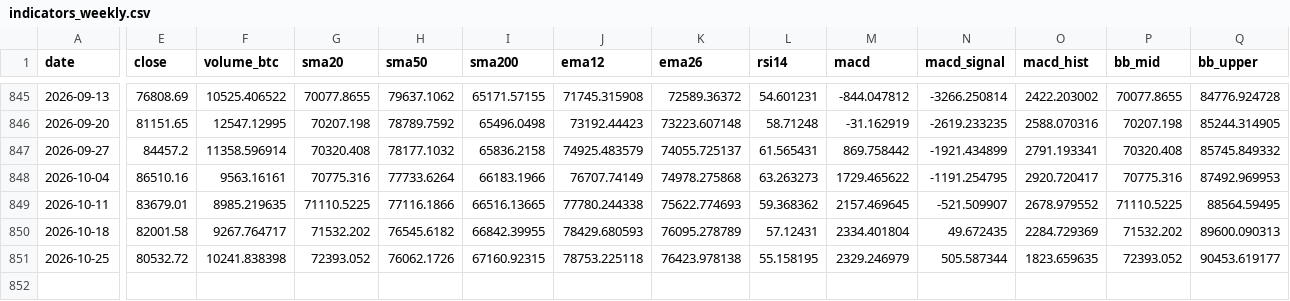
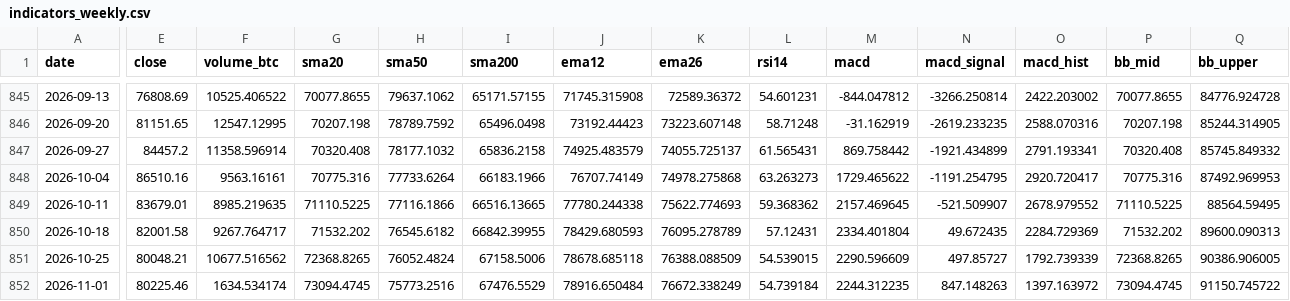
Before and after one commit to nateg511-wq/Daily-Weekly-Tracker, a CSV file: data/indicators_weekly.csv, drawn as a sheet; only a part is shown, gaps mark what is left out; rows hold the shown columns only; the diff covers the shown part only; the diff names each change by its address in the sheet, - before the commit and + after, or states it on an @@ line.

```diff
--- a/data/indicators_weekly.csv
+++ b/data/indicators_weekly.csv
-E851 (close): 80532.72
+E851 (close): 80048.21
-F851 (volume_btc): 10241.838398
+F851 (volume_btc): 10677.516562
-G851 (sma20): 72393.052
+G851 (sma20): 72368.8265
-H851 (sma50): 76062.1726
+H851 (sma50): 76052.4824
-I851 (sma200): 67160.92315
+I851 (sma200): 67158.5006
-J851 (ema12): 78753.225118
+J851 (ema12): 78678.685118
-K851 (ema26): 76423.978138
+K851 (ema26): 76388.088509
-L851 (rsi14): 55.158195
+L851 (rsi14): 54.539015
-M851 (macd): 2329.246979
+M851 (macd): 2290.596609
-N851 (macd_signal): 505.587344
+N851 (macd_signal): 497.85727
-O851 (macd_hist): 1823.659635
+O851 (macd_hist): 1792.739339
-P851 (bb_mid): 72393.052
+P851 (bb_mid): 72368.8265
-Q851 (bb_upper): 90453.619177
+Q851 (bb_upper): 90386.906005
+row 852: 2026-11-01 | 80225.46 | 1634.534174 | 73094.4745 | 75773.2516 | 67476.5529 | 78916.650484 | 76672.338249 | 54.739184 | 2244.312235 | 847.148263 | 1397.163972 | 73094.4745 | 91150.745722
```
Also changed, not shown: 4 edited cells elsewhere in this file, data/btc_usd_daily.csv, data/btc_usd_daily_full.csv, 14 other files.
